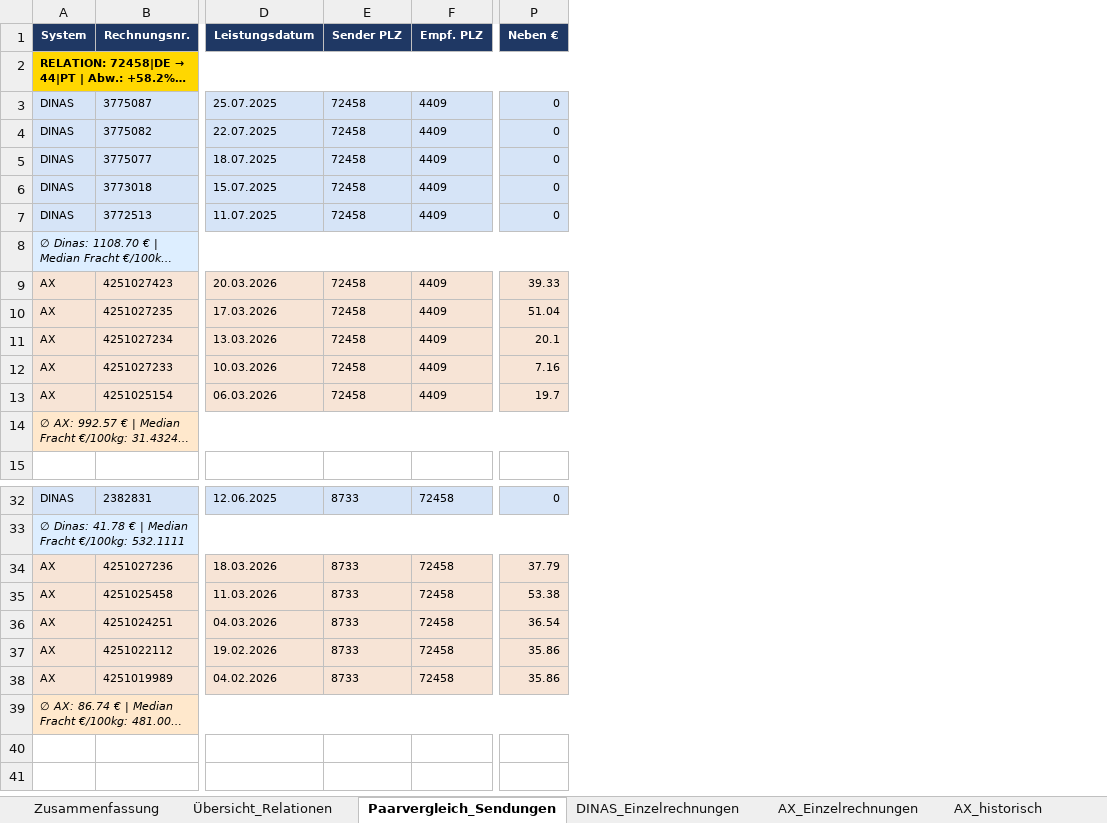
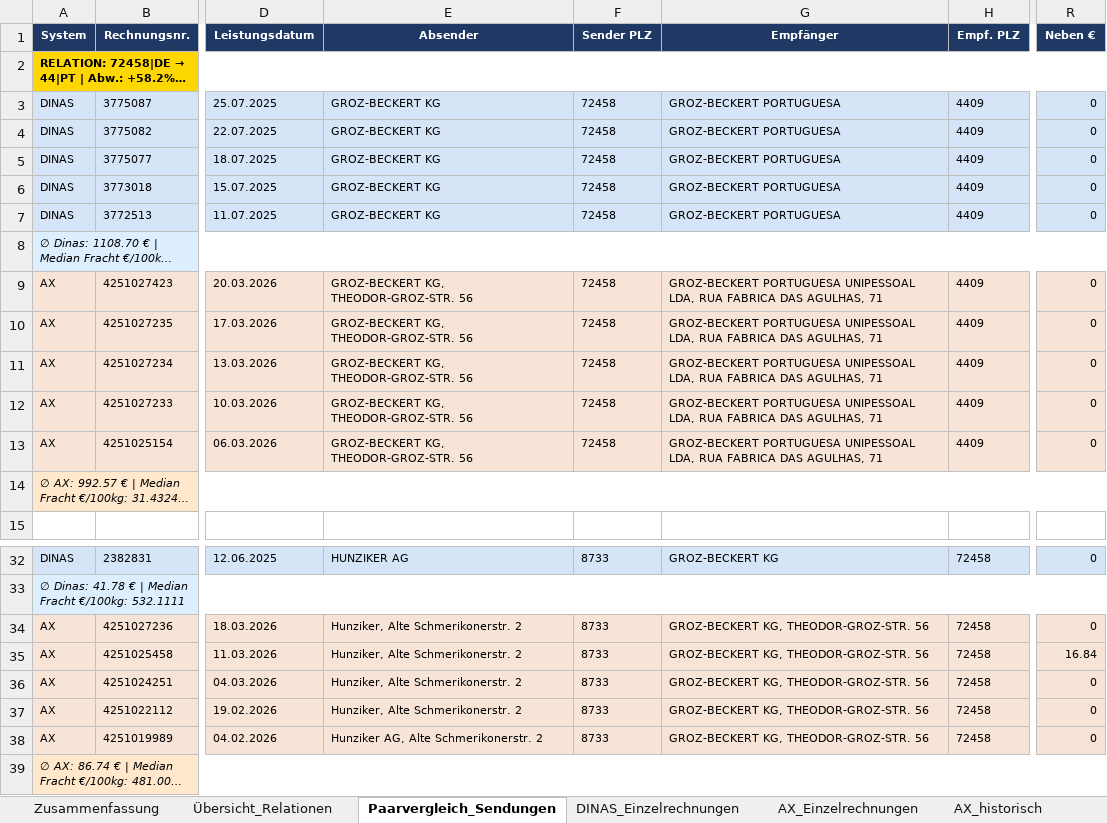
Before and after one commit to cengel-cengel/TMS, an Excel workbook: output/gb_rechnungsvergleich.xlsx, sheet Paarvergleich_Sendungen, drawn as a sheet; only a part is shown, gaps mark what is left out; long unchanged cells end in …; values as stored, in another font and other column widths than the file's, no borders; addresses are those after the commit; the diff names each change by its address in the sheet, - before the commit and + after, or states it on an @@ line.

```diff
--- a/output/gb_rechnungsvergleich.xlsx (sheet Paarvergleich_Sendungen)
+++ b/output/gb_rechnungsvergleich.xlsx (sheet Paarvergleich_Sendungen)
+column E (Absender), rows 3-13: GROZ-BECKERT KG | GROZ-BECKERT KG | GROZ-BECKERT KG | GROZ-BECKERT KG | GROZ-BECKERT KG |  | GROZ-BECKERT KG, THEODOR-GROZ-STR. 56 | GROZ-BECKERT KG, THEODOR-GROZ-STR. 56 | GROZ-BECKERT KG, THEODOR-GROZ-STR. 56 | GROZ-BECKERT KG, THEODOR-GROZ-STR. 56 | GROZ-BECKERT KG, THEODOR-GROZ-STR. 56; rows 32-38: HUNZIKER AG |  | Hunziker, Alte Schmerikonerstr. 2 | Hunziker, Alte Schmerikonerstr. 2 | Hunziker, Alte Schmerikonerstr. 2 | Hunziker, Alte Schmerikonerstr. 2 | Hunziker AG, Alte Schmerikonerstr. 2
+column G (Empfänger), rows 3-13: GROZ-BECKERT PORTUGUESA | GROZ-BECKERT PORTUGUESA | GROZ-BECKERT PORTUGUESA | GROZ-BECKERT PORTUGUESA | GROZ-BECKERT PORTUGUESA |  | GROZ-BECKERT PORTUGUESA UNIPESSOAL LDA, RUA FABRICA DAS AGULHAS, 71 | GROZ-BECKERT PORTUGUESA UNIPESSOAL LDA, RUA FABRICA DAS AGULHAS, 71 | GROZ-BECKERT PORTUGUESA UNIPESSOAL LDA, RUA FABRICA DAS AGULHAS, 71 | GROZ-BECKERT PORTUGUESA UNIPESSOAL LDA, RUA FABRICA DAS AGULHAS, 71 | GROZ-BECKERT PORTUGUESA UNIPESSOAL LDA, RUA FABRICA DAS AGULHAS, 71; rows 32-38: GROZ-BECKERT KG |  | GROZ-BECKERT KG, THEODOR-GROZ-STR. 56 | GROZ-BECKERT KG, THEODOR-GROZ-STR. 56 | GROZ-BECKERT KG, THEODOR-GROZ-STR. 56 | GROZ-BECKERT KG, THEODOR-GROZ-STR. 56 | GROZ-BECKERT KG, THEODOR-GROZ-STR. 56
-R9 (Neben €): 39.33
+R9 (Neben €): 0
-R10 (Neben €): 51.04
+R10 (Neben €): 0
-R11 (Neben €): 20.1
+R11 (Neben €): 0
-R12 (Neben €): 7.16
+R12 (Neben €): 0
-R13 (Neben €): 19.7
+R13 (Neben €): 0
-R34 (Neben €): 37.79
+R34 (Neben €): 0
-R35 (Neben €): 53.38
+R35 (Neben €): 16.84
-R36 (Neben €): 36.54
+R36 (Neben €): 0
-R37:R38 (Neben €): 35.86
+R37:R38 (Neben €): 0
```
Also changed, not shown: sheet AX_Einzelrechnungen, sheet AX_historisch, sheet DINAS_Einzelrechnungen, 1 other file.
